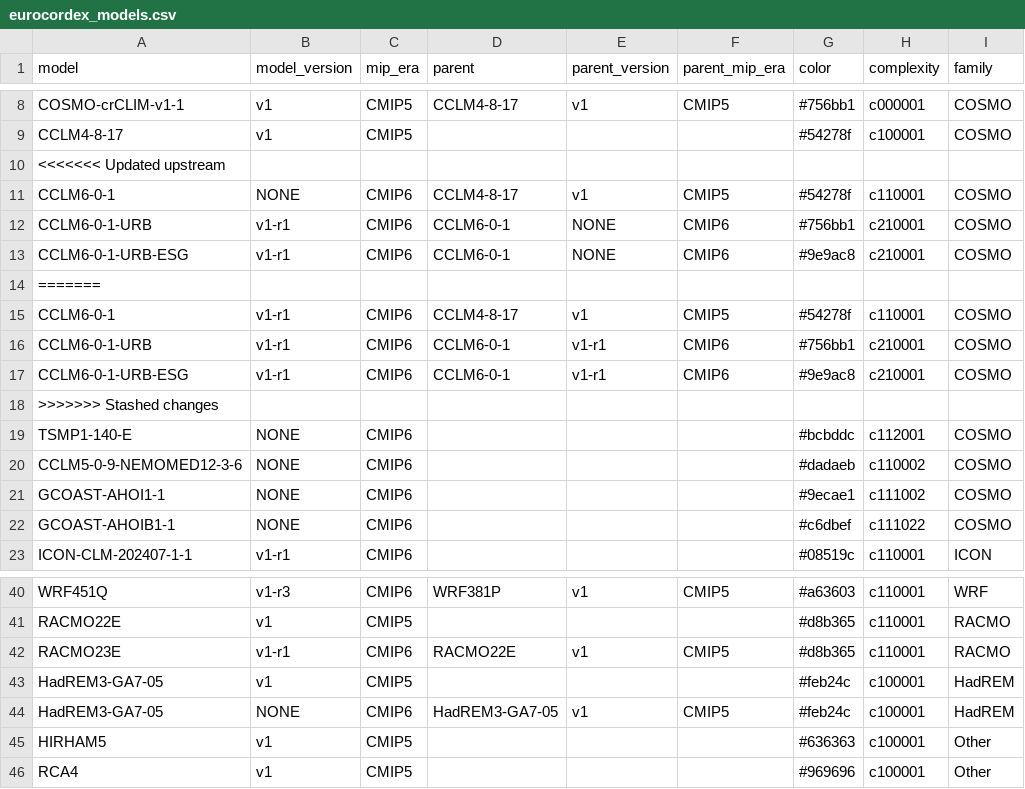
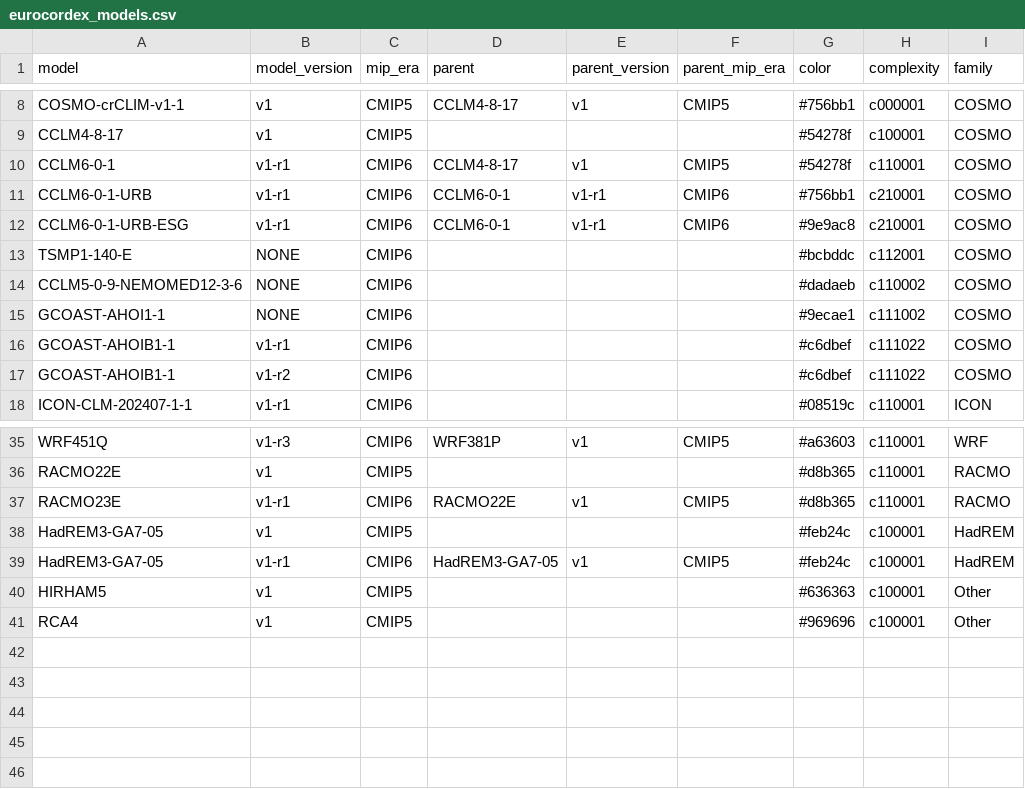
Before and after one commit to euro-cordex/joint-evaluation, a CSV file: eval-book/eurocordex_models.csv, drawn as a sheet; only a part is shown, gaps mark what is left out.

```diff
--- a/eval-book/eurocordex_models.csv
+++ b/eval-book/eurocordex_models.csv
@@ -9,7 +9,2 @@ COSMO-crCLIM-v1-1,v1,CMIP5,CCLM4-8-17,v1,CMIP5,#756bb1,c000001,COSMO
 CCLM4-8-17,v1,CMIP5,,,,#54278f,c100001,COSMO
-<<<<<<< Updated upstream
-CCLM6-0-1,NONE,CMIP6,CCLM4-8-17,v1,CMIP5,#54278f,c110001,COSMO
-CCLM6-0-1-URB,v1-r1,CMIP6,CCLM6-0-1,NONE,CMIP6,#756bb1,c210001,COSMO
-CCLM6-0-1-URB-ESG,v1-r1,CMIP6,CCLM6-0-1,NONE,CMIP6,#9e9ac8,c210001,COSMO
-=======
 CCLM6-0-1,v1-r1,CMIP6,CCLM4-8-17,v1,CMIP5,#54278f,c110001,COSMO
@@ -17,3 +12,2 @@ CCLM6-0-1-URB,v1-r1,CMIP6,CCLM6-0-1,v1-r1,CMIP6,#756bb1,c210001,COSMO
 CCLM6-0-1-URB-ESG,v1-r1,CMIP6,CCLM6-0-1,v1-r1,CMIP6,#9e9ac8,c210001,COSMO
->>>>>>> Stashed changes
 TSMP1-140-E,NONE,CMIP6,,,,#bcbddc,c112001,COSMO
@@ -21,3 +15,4 @@ CCLM5-0-9-NEMOMED12-3-6,NONE,CMIP6,,,,#dadaeb,c110002,COSMO
 GCOAST-AHOI1-1,NONE,CMIP6,,,,#9ecae1,c111002,COSMO
-GCOAST-AHOIB1-1,NONE,CMIP6,,,,#c6dbef,c111022,COSMO
+GCOAST-AHOIB1-1,v1-r1,CMIP6,,,,#c6dbef,c111022,COSMO
+GCOAST-AHOIB1-1,v1-r2,CMIP6,,,,#c6dbef,c111022,COSMO
 ICON-CLM-202407-1-1,v1-r1,CMIP6,,,,#08519c,c110001,ICON
@@ -43,3 +38,3 @@ RACMO23E,v1-r1,CMIP6,RACMO22E,v1,CMIP5,#d8b365,c110001,RACMO
 HadREM3-GA7-05,v1,CMIP5,,,,#feb24c,c100001,HadREM
-HadREM3-GA7-05,NONE,CMIP6,HadREM3-GA7-05,v1,CMIP5,#feb24c,c100001,HadREM
+HadREM3-GA7-05,v1-r1,CMIP6,HadREM3-GA7-05,v1,CMIP5,#feb24c,c100001,HadREM
 HIRHAM5,v1,CMIP5,,,,#636363,c100001,Other
```
Also changed, not shown: 7 other files.
